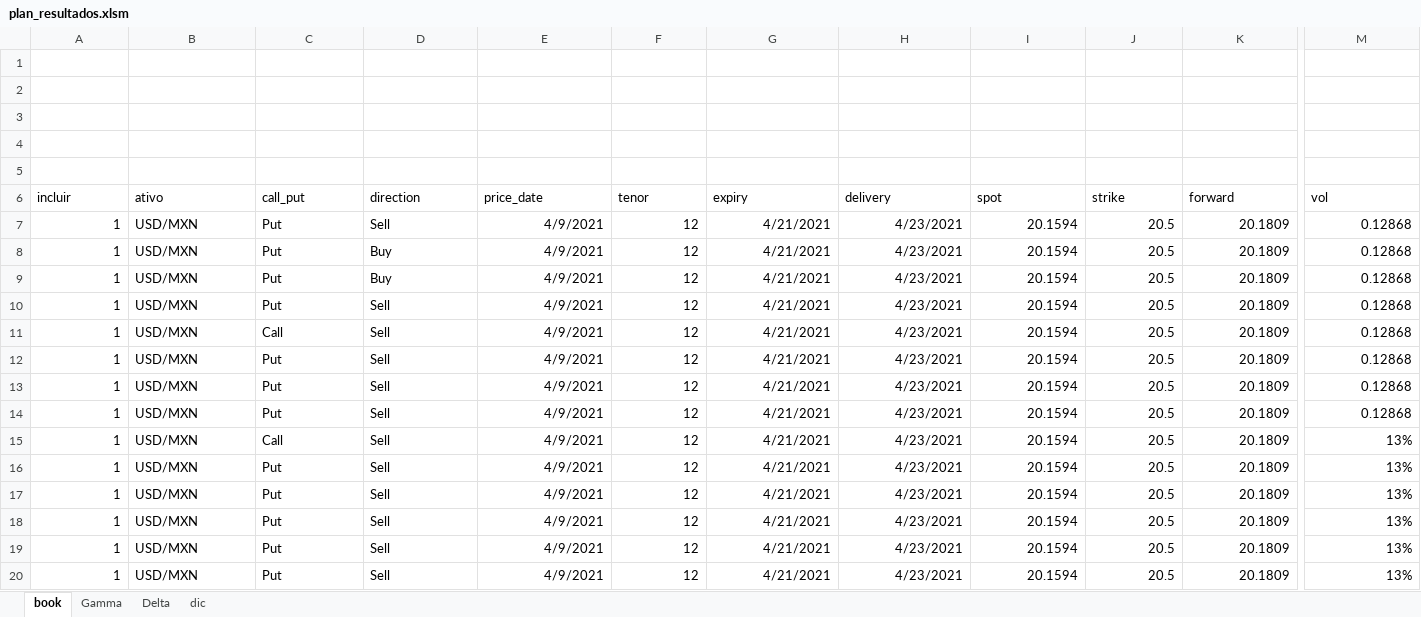
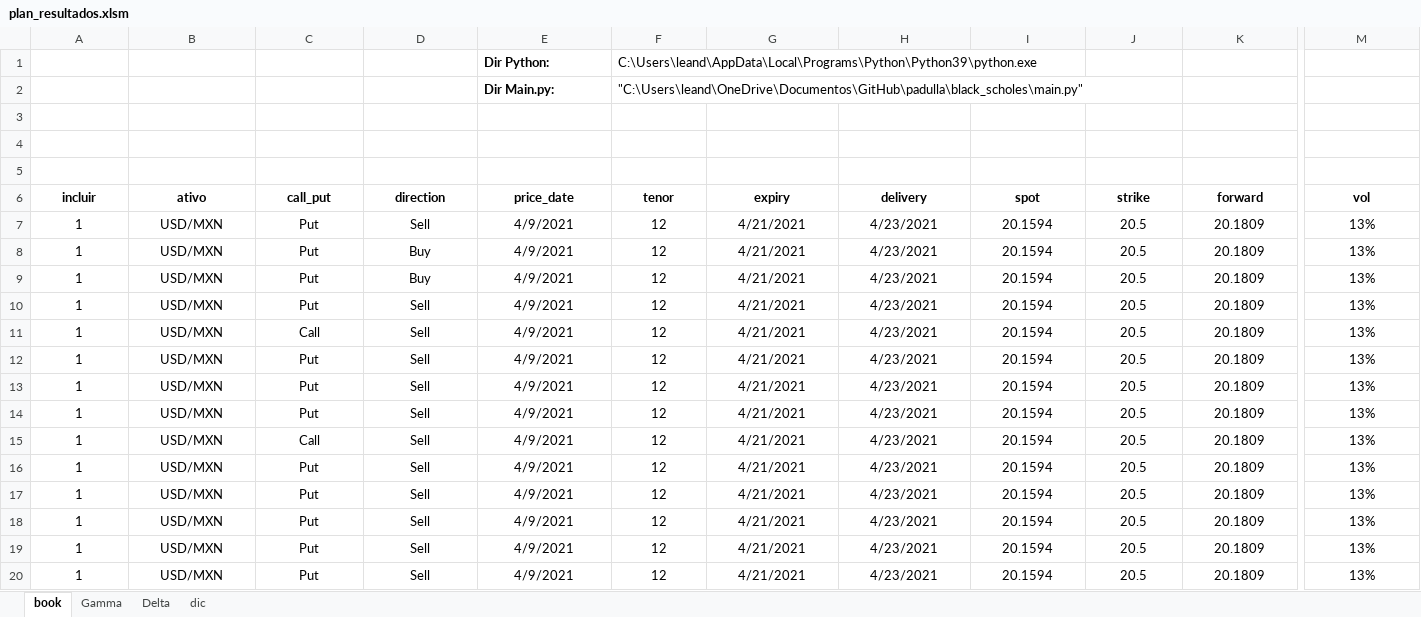
Before and after one commit to henriquesflores/black_scholes, an Excel workbook: data/plan_resultados.xlsm, sheet book, drawn as a sheet; only a part is shown, gaps mark what is left out; values as stored, in another font and other column widths than the file's, no borders; charts and pictures not drawn; removed rows and columns are numbered as before the commit, all else as after; rows hold the shown columns only; the diff covers the shown part only; the diff names each change by its address in the sheet, - before the commit and + after, or states it on an @@ line.

```diff
--- a/data/plan_resultados.xlsm (sheet book)
+++ b/data/plan_resultados.xlsm (sheet book)
+row 1:  |  |  |  | Dir Python: | C:\Users\leand\AppData\Local\Programs\Python\Python39\python.exe
+row 2:  |  |  |  | Dir Main.py: | "C:\Users\leand\OneDrive\Documentos\GitHub\padulla\black_scholes\main.py"
-row 4: (empty)
-row 5: (empty)
@@ A6:M6 bold: off → on, alignment: left → center @@
-A7:A20 alignment: right
+A7:A20 alignment: center
-B7:D20 alignment: left
+B7:D20 alignment: center
-E7:M20 alignment: right
+E7:M20 alignment: center
-M7:M14 (vol): 0.12868
+M7:M14 (vol): 13%
```
Also changed, not shown: 3 edited cells and cell formats elsewhere in this sheet, sheet Delta, sheet Gamma, data/plan_base.xlsx.
